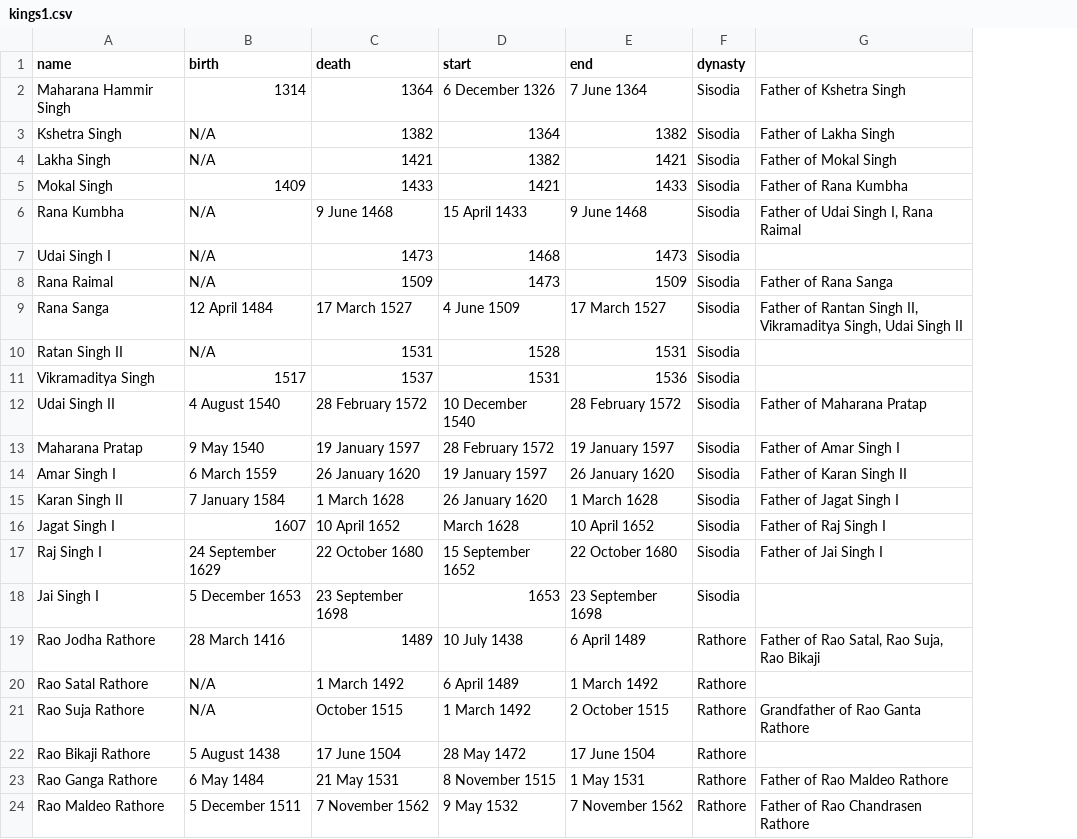
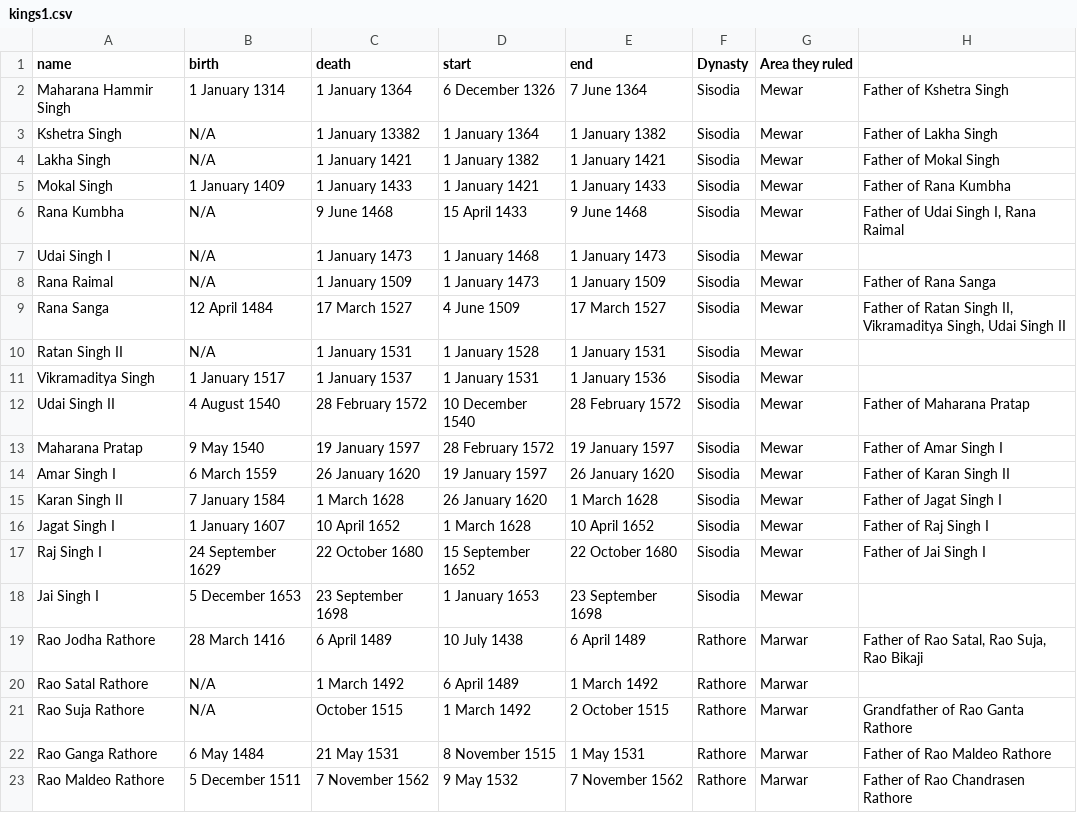
Before and after one commit to devashat/History-of-the-Rajputana, a CSV file: kings1.csv, drawn as a sheet; only a part is shown; removed rows and columns are numbered as before the commit, all else as after; the diff covers the shown part only; the diff names each change by its address in the sheet, - before the commit and + after, or states it on an @@ line.

Commit message:
updated kings

```diff
--- a/kings1.csv
+++ b/kings1.csv
+column G (Area they ruled), rows 2-23: Mewar | Mewar | Mewar | Mewar | Mewar | Mewar | Mewar | Mewar | Mewar | Mewar | Mewar | Mewar | Mewar | Mewar | Mewar | Mewar | Mewar | Marwar | Marwar | Marwar | Marwar | Marwar
-F1: dynasty
+F1: Dynasty
-B2 (birth): 1314
+B2 (birth): 1 January 1314
-C2 (death): 1364
+C2 (death): 1 January 1364
-C3 (death): 1382
+C3 (death): 1 January 13382
-D3 (start): 1364
+D3 (start): 1 January 1364
-E3 (end): 1382
+E3 (end): 1 January 1382
-C4 (death): 1421
+C4 (death): 1 January 1421
-D4 (start): 1382
+D4 (start): 1 January 1382
-E4 (end): 1421
+E4 (end): 1 January 1421
-B5 (birth): 1409
+B5 (birth): 1 January 1409
-C5 (death): 1433
+C5 (death): 1 January 1433
-D5 (start): 1421
+D5 (start): 1 January 1421
-E5 (end): 1433
+E5 (end): 1 January 1433
-C7 (death): 1473
+C7 (death): 1 January 1473
-D7 (start): 1468
+D7 (start): 1 January 1468
-E7 (end): 1473
+E7 (end): 1 January 1473
-C8 (death): 1509
+C8 (death): 1 January 1509
-D8 (start): 1473
+D8 (start): 1 January 1473
-E8 (end): 1509
+E8 (end): 1 January 1509
-H9: Father of Rantan Singh II,…
+H9: Father of Ratan Singh II,…
-C10 (death): 1531
+C10 (death): 1 January 1531
-D10 (start): 1528
+D10 (start): 1 January 1528
-E10 (end): 1531
+E10 (end): 1 January 1531
-B11 (birth): 1517
+B11 (birth): 1 January 1517
-C11 (death): 1537
+C11 (death): 1 January 1537
-D11 (start): 1531
+D11 (start): 1 January 1531
-E11 (end): 1536
+E11 (end): 1 January 1536
-B16 (birth): 1607
+B16 (birth): 1 January 1607
-D16 (start): March 1628
+D16 (start): 1 March 1628
-D18 (start): 1653
+D18 (start): 1 January 1653
-C19 (death): 1489
+C19 (death): 6 April 1489
-row 22: Rao Bikaji Rathore | 5 August 1438 | 17 June 1504 | 28 May 1472 | 17 June 1504 | Rathore
```
Also changed, not shown: 5 added rows, 1 removed row and 1 edited cell elsewhere in this file.
